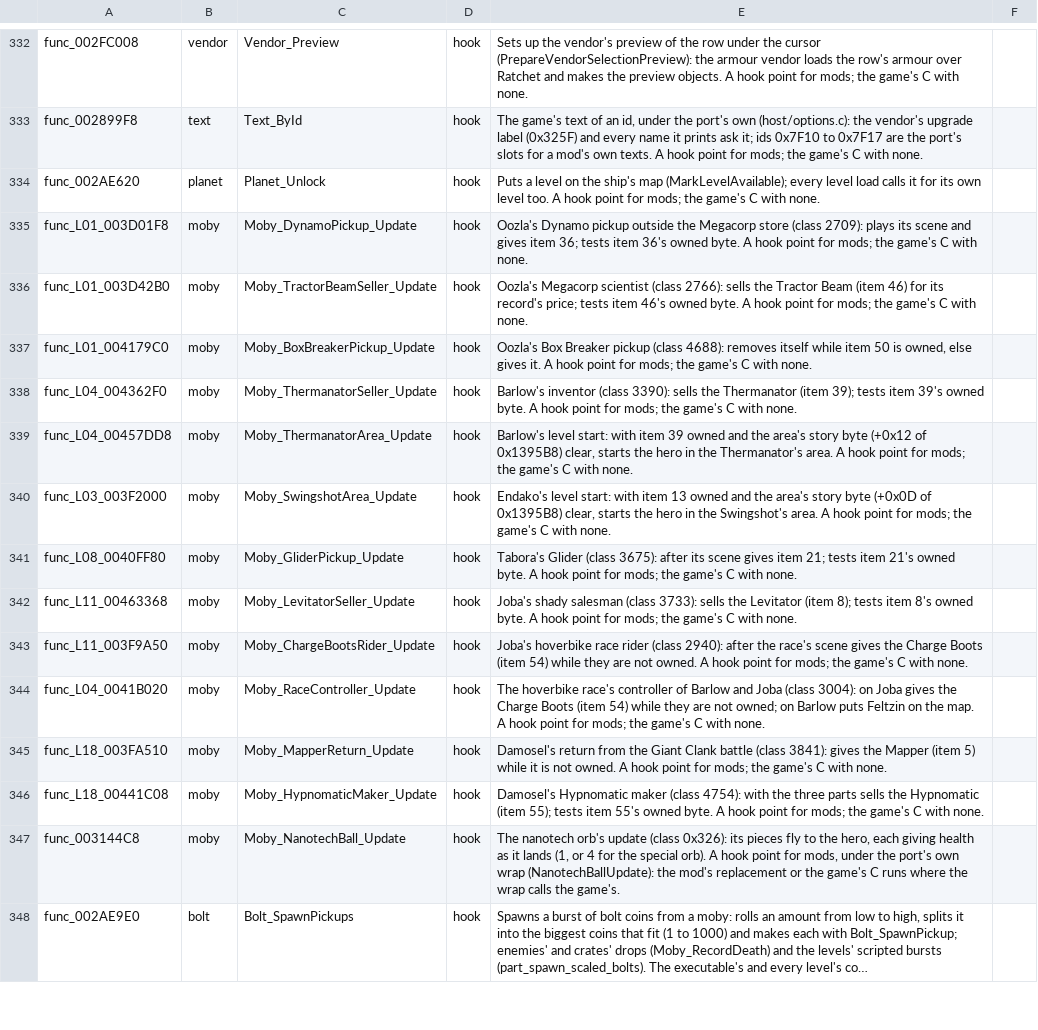
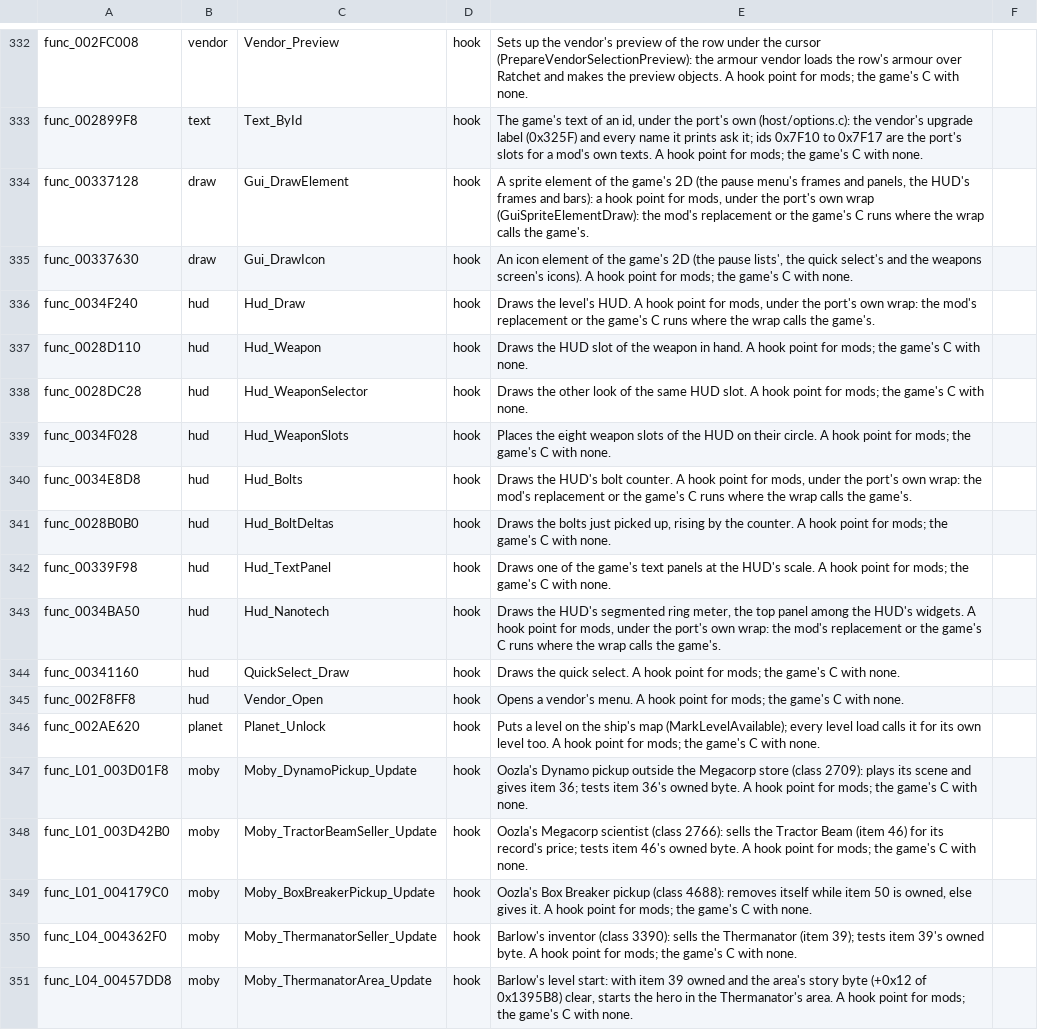
Before and after one commit to mikedesigns101-cell/OpenRAC, a TSV file: port/game/rac2-ntsc2/libraries.tsv, drawn as a sheet; only a part is shown, gaps mark what is left out; the shorter side is filled out with more unchanged rows; long unchanged cells end in …; the diff names each change by its address in the sheet, - before the commit and + after, or states it on an @@ line.

```diff
--- a/port/game/rac2-ntsc2/libraries.tsv
+++ b/port/game/rac2-ntsc2/libraries.tsv
+row 334: func_00337128 | draw | Gui_DrawElement | hook | A sprite element of the game's 2D (the pause menu's frames and panels, the HUD's frames and bars): a hook point for mods, under the port's own wrap (GuiSpriteElementDraw): the mod's replacement or the game's C runs where the wrap calls the game's.
+row 335: func_00337630 | draw | Gui_DrawIcon | hook | An icon element of the game's 2D (the pause lists', the quick select's and the weapons screen's icons). A hook point for mods; the game's C with none.
+row 336: func_0034F240 | hud | Hud_Draw | hook | Draws the level's HUD. A hook point for mods, under the port's own wrap: the mod's replacement or the game's C runs where the wrap calls the game's.
+row 337: func_0028D110 | hud | Hud_Weapon | hook | Draws the HUD slot of the weapon in hand. A hook point for mods; the game's C with none.
+row 338: func_0028DC28 | hud | Hud_WeaponSelector | hook | Draws the other look of the same HUD slot. A hook point for mods; the game's C with none.
+row 339: func_0034F028 | hud | Hud_WeaponSlots | hook | Places the eight weapon slots of the HUD on their circle. A hook point for mods; the game's C with none.
+row 340: func_0034E8D8 | hud | Hud_Bolts | hook | Draws the HUD's bolt counter. A hook point for mods, under the port's own wrap: the mod's replacement or the game's C runs where the wrap calls the game's.
+row 341: func_0028B0B0 | hud | Hud_BoltDeltas | hook | Draws the bolts just picked up, rising by the counter. A hook point for mods; the game's C with none.
+row 342: func_00339F98 | hud | Hud_TextPanel | hook | Draws one of the game's text panels at the HUD's scale. A hook point for mods; the game's C with none.
+row 343: func_0034BA50 | hud | Hud_Nanotech | hook | Draws the HUD's segmented ring meter, the top panel among the HUD's widgets. A hook point for mods, under the port's own wrap: the mod's replacement or the game's C runs where the wrap calls the game's.
+row 344: func_00341160 | hud | QuickSelect_Draw | hook | Draws the quick select. A hook point for mods; the game's C with none.
+row 345: func_002F8FF8 | hud | Vendor_Open | hook | Opens a vendor's menu. A hook point for mods; the game's C with none.
```
Also changed, not shown: port/game/rac2-ntsc/libraries.tsv, port/game/rac2-ntsc2/host/rac2_names.tsv, 29 other files.
